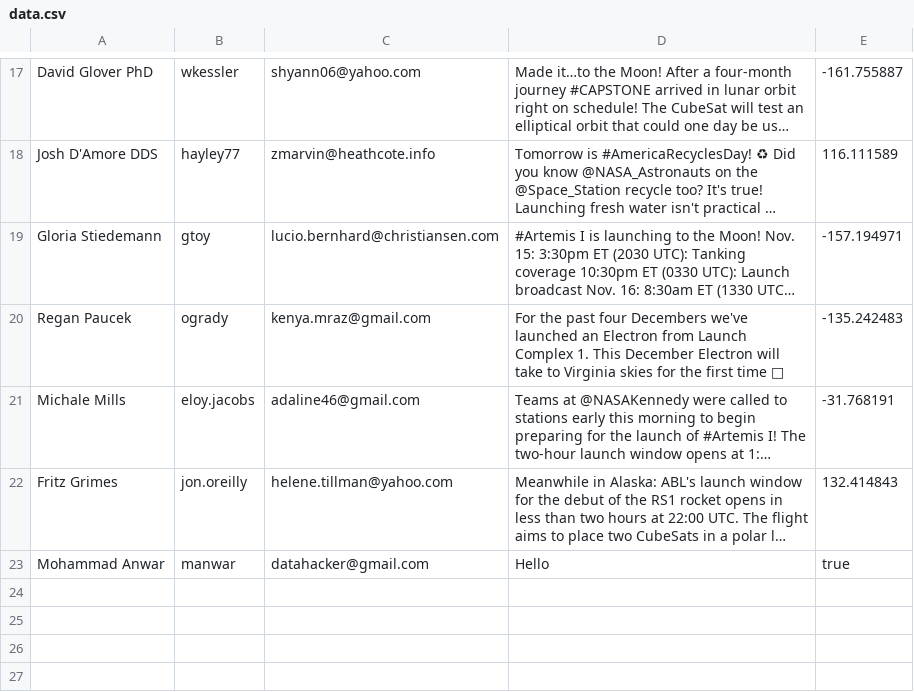
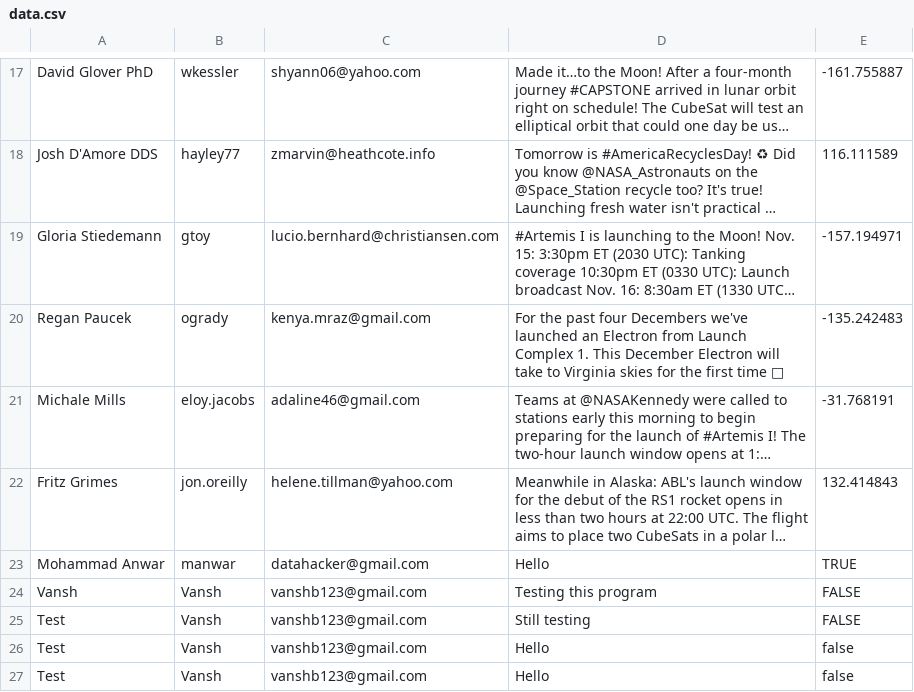
Before and after one commit to mh-anwar/ICS3U1, a CSV file: assignmentSixteenAnwar/data.csv, drawn as a sheet; only a part is shown, gaps mark what is left out; long unchanged cells end in …; the diff names each change by its address in the sheet, - before the commit and + after, or states it on an @@ line.

```diff
--- a/assignmentSixteenAnwar/data.csv
+++ b/assignmentSixteenAnwar/data.csv
-E23: true
+E23: TRUE
+row 24: Vansh | Vansh | vanshb123@gmail.com | Testing this program | FALSE
+row 25: Test | Vansh | vanshb123@gmail.com | Still testing | FALSE
+row 26: Test | Vansh | vanshb123@gmail.com | Hello | false
+row 27: Test | Vansh | vanshb123@gmail.com | Hello | false
```
Also changed, not shown: 5 other files.
